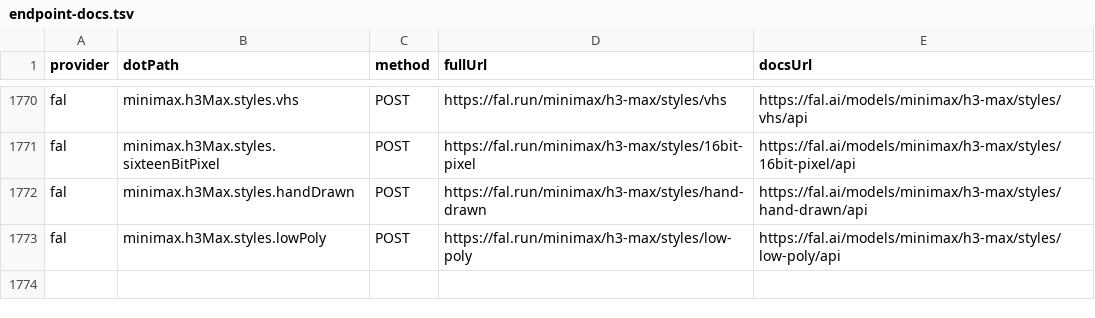
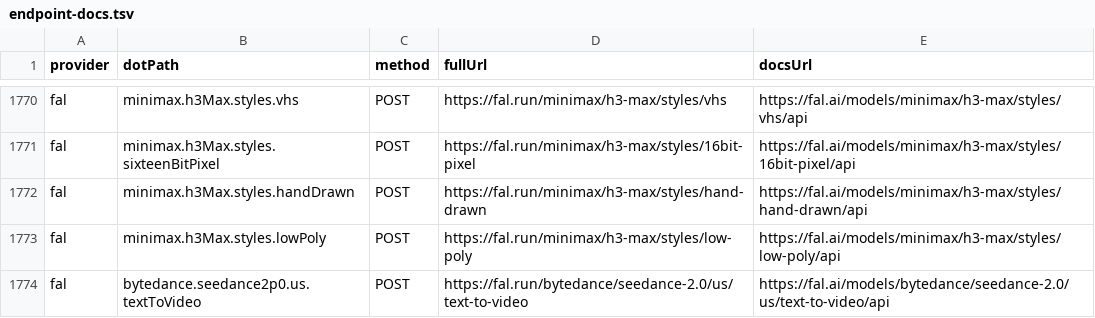
Before and after one commit to justintanner/apicity, a TSV file: scripts/endpoint-docs.tsv, drawn as a sheet; only a part is shown, gaps mark what is left out; the diff names each change by its address in the sheet, - before the commit and + after, or states it on an @@ line.

```diff
--- a/scripts/endpoint-docs.tsv
+++ b/scripts/endpoint-docs.tsv
+row 1774: fal | bytedance.seedance2p0.us.textToVideo | POST | https://fal.run/bytedance/seedance-2.0/us/text-to-video | https://fal.ai/models/bytedance/seedance-2.0/us/text-to-video/api
```
Also changed, not shown: scripts/endpoint-cost-tiers.tsv, 14 other files.
